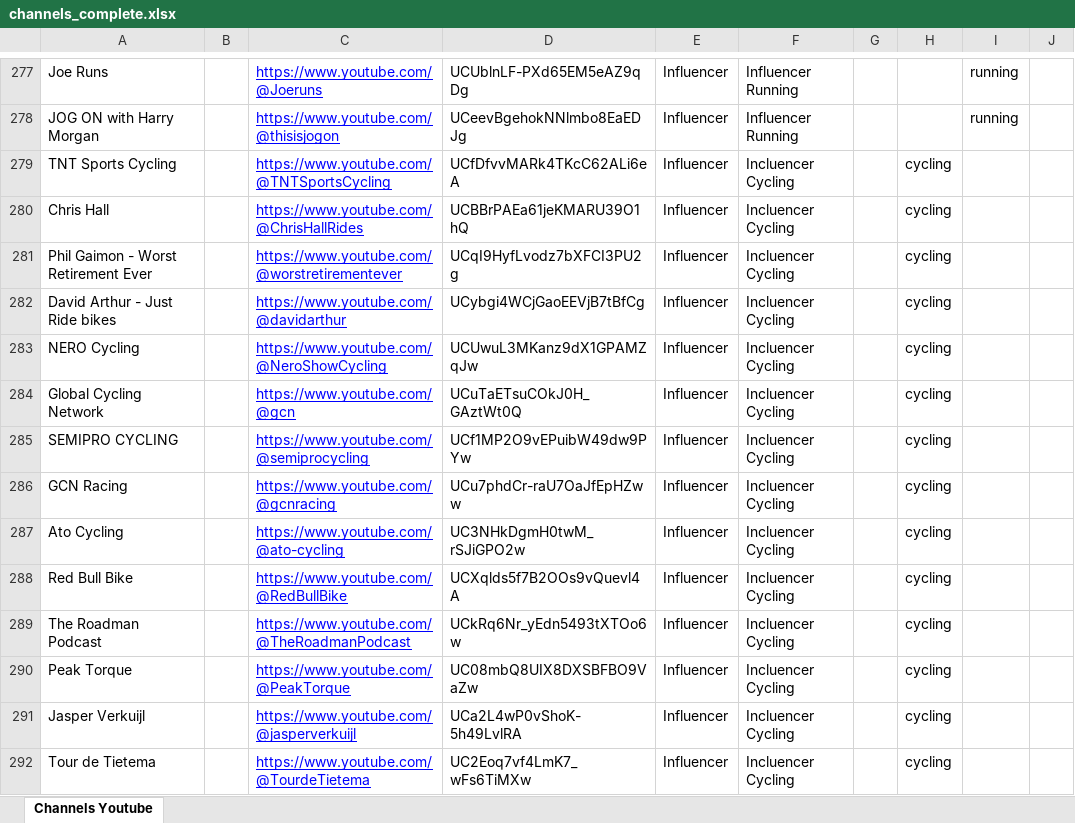
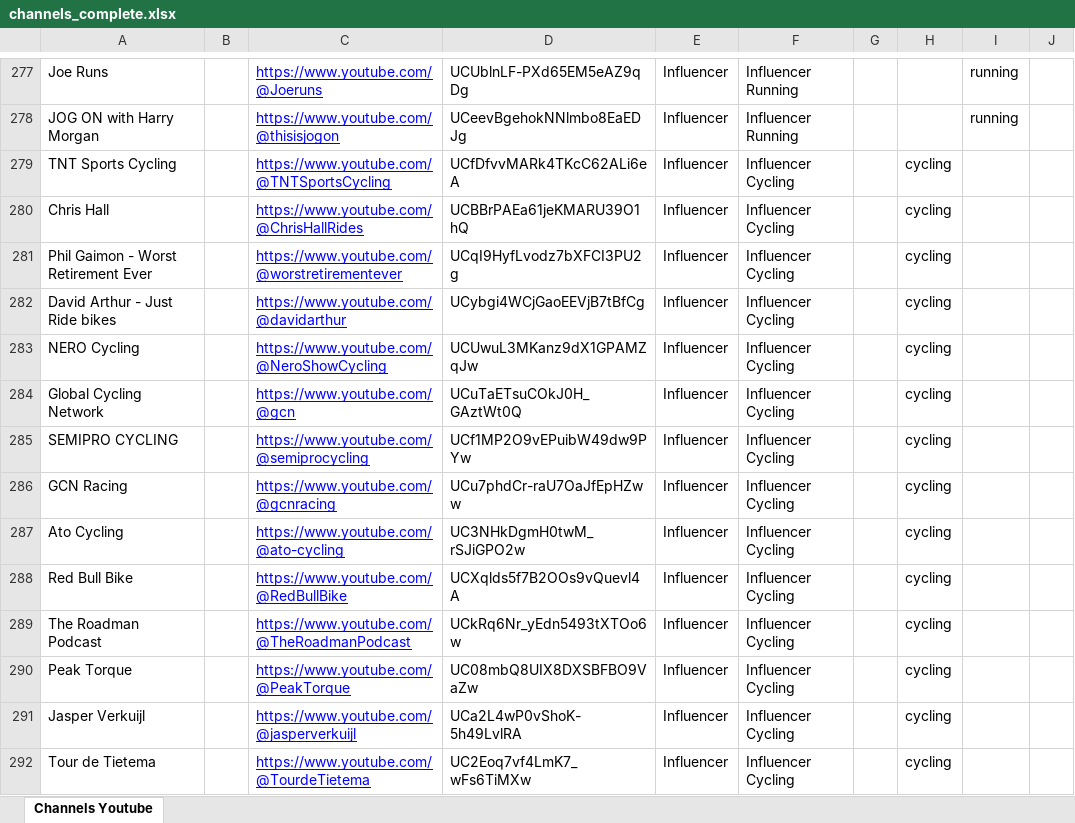
Before and after one commit to mrvalentinglenn/youtube-endurance-tracker, an Excel workbook: data/channels_complete.xlsx, sheet Channels Youtube, drawn as a sheet; only a part is shown, gaps mark what is left out; values as stored, in another font and other column widths than the file's, no borders; the diff covers the shown part only; the diff names each change by its address in the sheet, - before the commit and + after, or states it on an @@ line.

Commit message:
Hierarchical category filter, category-page timeout fix, typo fix, card polish

```diff
--- a/data/channels_complete.xlsx (sheet Channels Youtube)
+++ b/data/channels_complete.xlsx (sheet Channels Youtube)
-F279:F292: Incluencer Cycling
+F279:F292: Influencer Cycling
```
Also changed, not shown: 13 edited cells elsewhere in this sheet, 19 other files.
